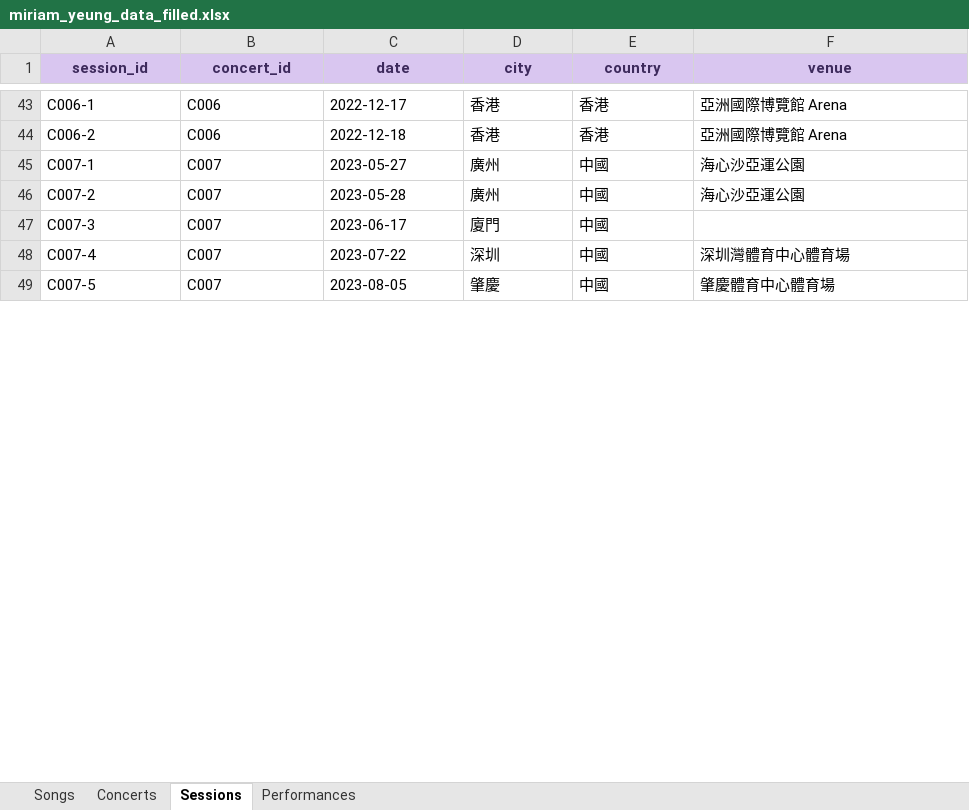
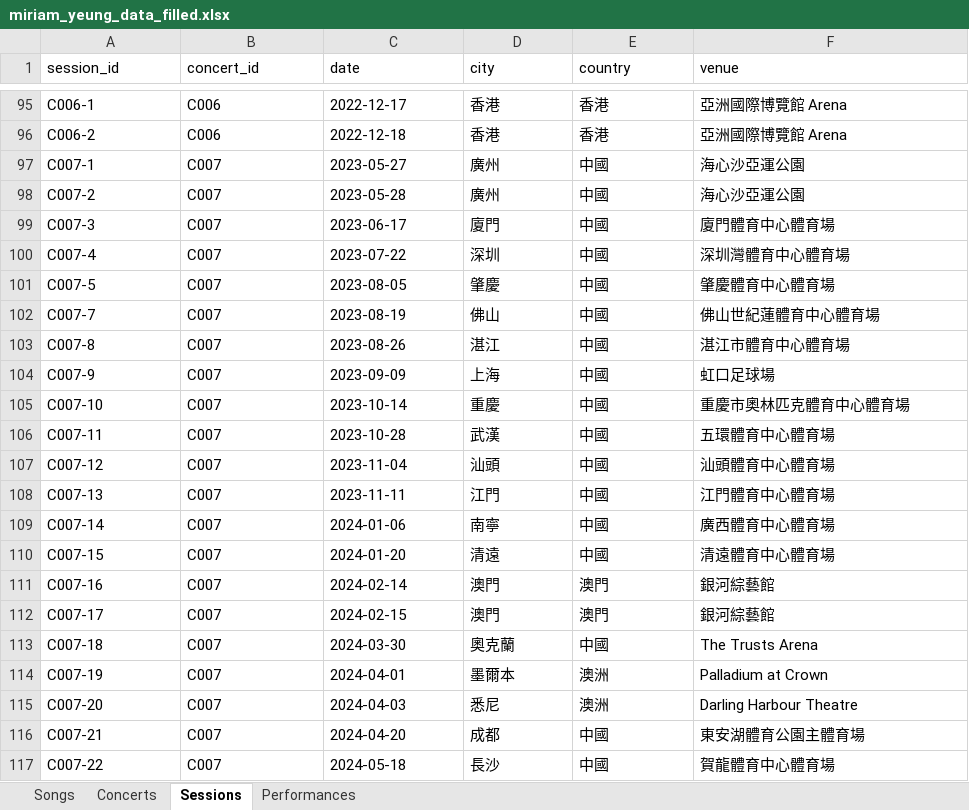
Before and after one commit to anchun0409/miriam-archive, an Excel workbook: miriam_yeung_data_filled.xlsx, sheet Sessions, drawn as a sheet; only a part is shown, gaps mark what is left out; values as stored, in another font and other column widths than the file's, no borders; addresses are those after the commit; the diff covers the shown part only; the diff names each change by its address in the sheet, - before the commit and + after, or states it on an @@ line.

```diff
--- a/miriam_yeung_data_filled.xlsx (sheet Sessions)
+++ b/miriam_yeung_data_filled.xlsx (sheet Sessions)
@@ A1:F1 fill: #D9C6F0 → none, bold: on → off, text colour: #3D2A5C → black, alignment: center → left @@
-F99 (venue): (empty)
+F99 (venue): 廈門體育中心體育場
+row 102: C007-7 | C007 | 2023-08-19 | 佛山 | 中國 | 佛山世紀蓮體育中心體育場
+row 103: C007-8 | C007 | 2023-08-26 | 湛江 | 中國 | 湛江市體育中心體育場
+row 104: C007-9 | C007 | 2023-09-09 | 上海 | 中國 | 虹口足球場
+row 105: C007-10 | C007 | 2023-10-14 | 重慶 | 中國 | 重慶市奧林匹克體育中心體育場
+row 106: C007-11 | C007 | 2023-10-28 | 武漢 | 中國 | 五環體育中心體育場
+row 107: C007-12 | C007 | 2023-11-04 | 汕頭 | 中國 | 汕頭體育中心體育場
+row 108: C007-13 | C007 | 2023-11-11 | 江門 | 中國 | 江門體育中心體育場
+row 109: C007-14 | C007 | 2024-01-06 | 南寧 | 中國 | 廣西體育中心體育場
+row 110: C007-15 | C007 | 2024-01-20 | 清遠 | 中國 | 清遠體育中心體育場
+row 111: C007-16 | C007 | 2024-02-14 | 澳門 | 澳門 | 銀河綜藝館
+row 112: C007-17 | C007 | 2024-02-15 | 澳門 | 澳門 | 銀河綜藝館
+row 113: C007-18 | C007 | 2024-03-30 | 奧克蘭 | 中國 | The Trusts Arena
+row 114: C007-19 | C007 | 2024-04-01 | 墨爾本 | 澳洲 | Palladium at Crown
+row 115: C007-20 | C007 | 2024-04-03 | 悉尼 | 澳洲 | Darling Harbour Theatre
+row 116: C007-21 | C007 | 2024-04-20 | 成都 | 中國 | 東安湖體育公園主體育場
+row 117: C007-22 | C007 | 2024-05-18 | 長沙 | 中國 | 賀龍體育中心體育場
```
Also changed, not shown: 95 added rows, 3 moved rows and 17 edited cells elsewhere in this sheet, sheet Performances, sheet Songs, sheet Concerts, 4 other files.
